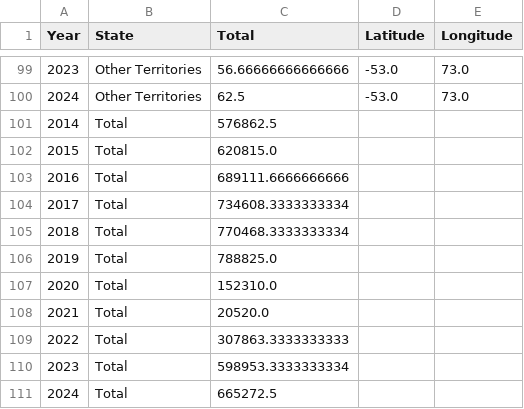
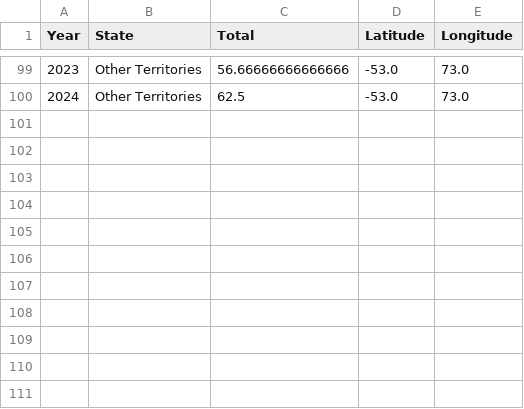
Before and after one commit to BlueberryyyInc/Data-Visualisation-2, a CSV file: data/structured_tourist_data_2014_2024.csv, drawn as a sheet; only a part is shown, gaps mark what is left out; the diff names each change by its address in the sheet, - before the commit and + after, or states it on an @@ line.

Commit message:
Update structured_tourist_data_2014_2024.csv

```diff
--- a/data/structured_tourist_data_2014_2024.csv
+++ b/data/structured_tourist_data_2014_2024.csv
-row 101: 2014 | Total | 576862.5
-row 102: 2015 | Total | 620815.0
-row 103: 2016 | Total | 689111.6666666666
-row 104: 2017 | Total | 734608.3333333334
-row 105: 2018 | Total | 770468.3333333334
-row 106: 2019 | Total | 788825.0
-row 107: 2020 | Total | 152310.0
-row 108: 2021 | Total | 20520.0
-row 109: 2022 | Total | 307863.3333333333
-row 110: 2023 | Total | 598953.3333333334
-row 111: 2024 | Total | 665272.5
```
